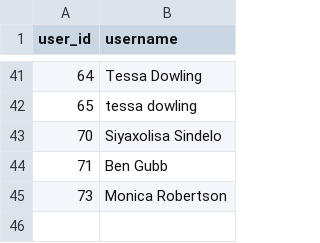
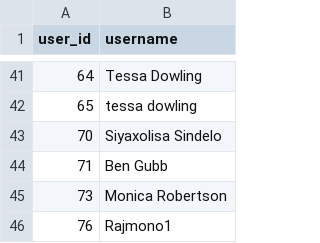
Before and after one commit to IsiXhosa-click/database, a CSV file: users.csv, drawn as a sheet; only a part is shown, gaps mark what is left out.

Commit message:
Daily backup for 2024-11-03 > > on-behalf-of: @IsiXhosa-click <restiosondev@gmail.com>

```diff
--- a/users.csv
+++ b/users.csv
@@ -45 +45,2 @@ user_id,username
 73,Monica Robertson
+76,Rajmono1
```
